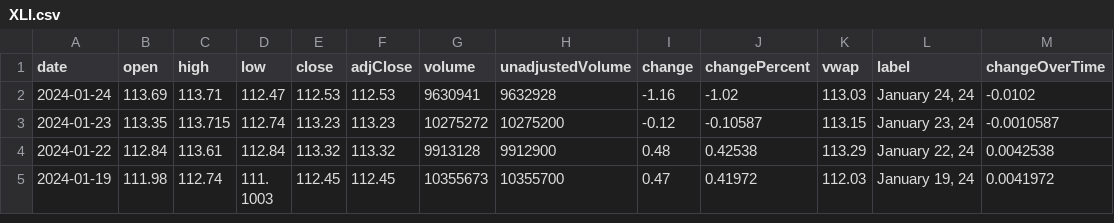
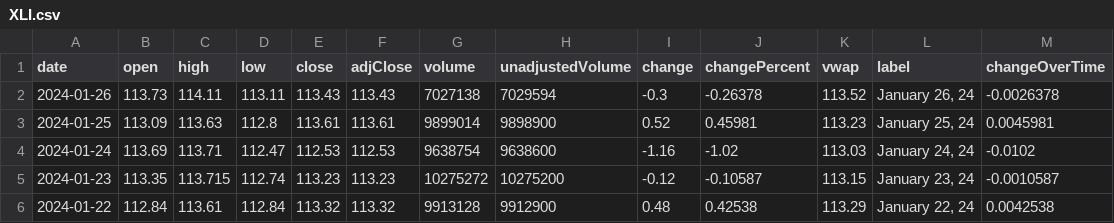
Before and after one commit to junyoung-sim/ddpg-quant, a CSV file: data/XLI.csv, drawn as a sheet; only a part is shown; the shorter side is filled out with more unchanged rows.

```diff
--- a/data/XLI.csv
+++ b/data/XLI.csv
@@ -1,3 +1,5 @@
 date,open,high,low,close,adjClose,volume,unadjustedVolume,change,changePercent,vwap,label,changeOverTime
-2024-01-24,113.69,113.71,112.47,112.53,112.53,9630941,9632928,-1.16,-1.02,113.03,"January 24, 24",-0.0102
+2024-01-26,113.73,114.11,113.11,113.43,113.43,7027138,7029594,-0.3,-0.26378,113.52,"January 26, 24",-0.0026378
+2024-01-25,113.09,113.63,112.8,113.61,113.61,9899014,9898900,0.52,0.45981,113.23,"January 25, 24",0.0045981
+2024-01-24,113.69,113.71,112.47,112.53,112.53,9638754,9638600,-1.16,-1.02,113.03,"January 24, 24",-0.0102
 2024-01-23,113.35,113.715,112.74,113.23,113.23,10275272,10275200,-0.12,-0.10587,113.15,"January 23, 24",-0.0010587
```
Also changed, not shown: data/XLF.csv, data/XLK.csv, 13 other files.
